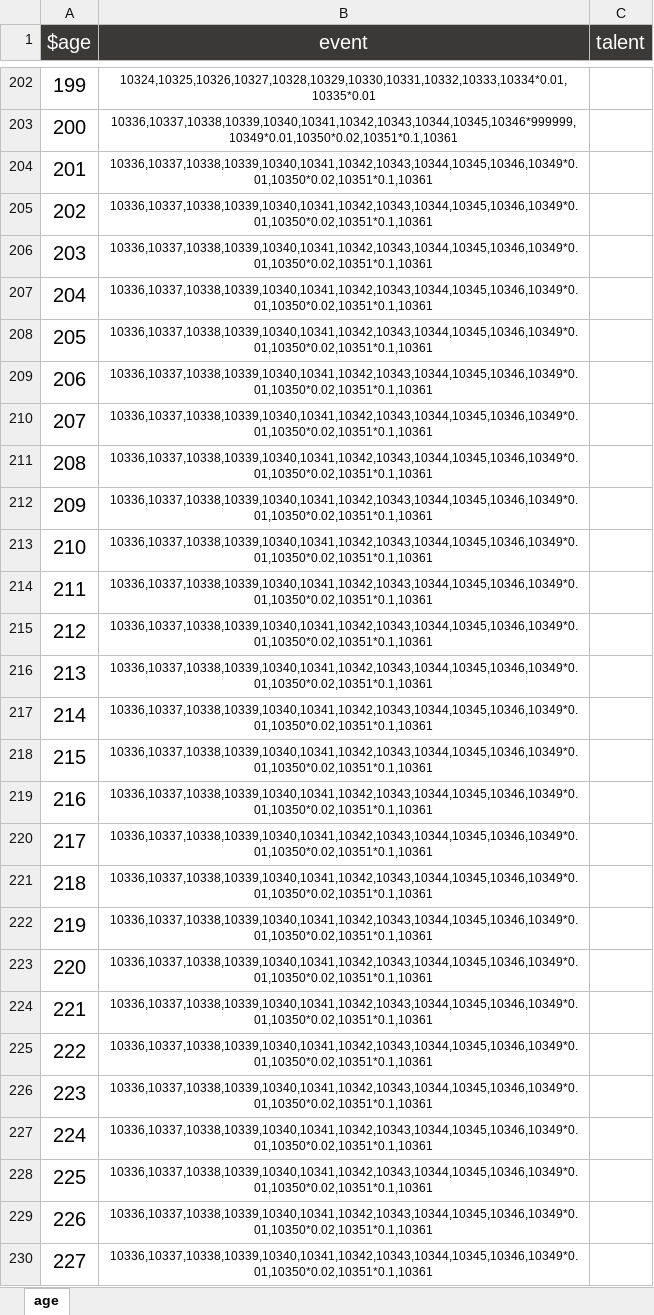
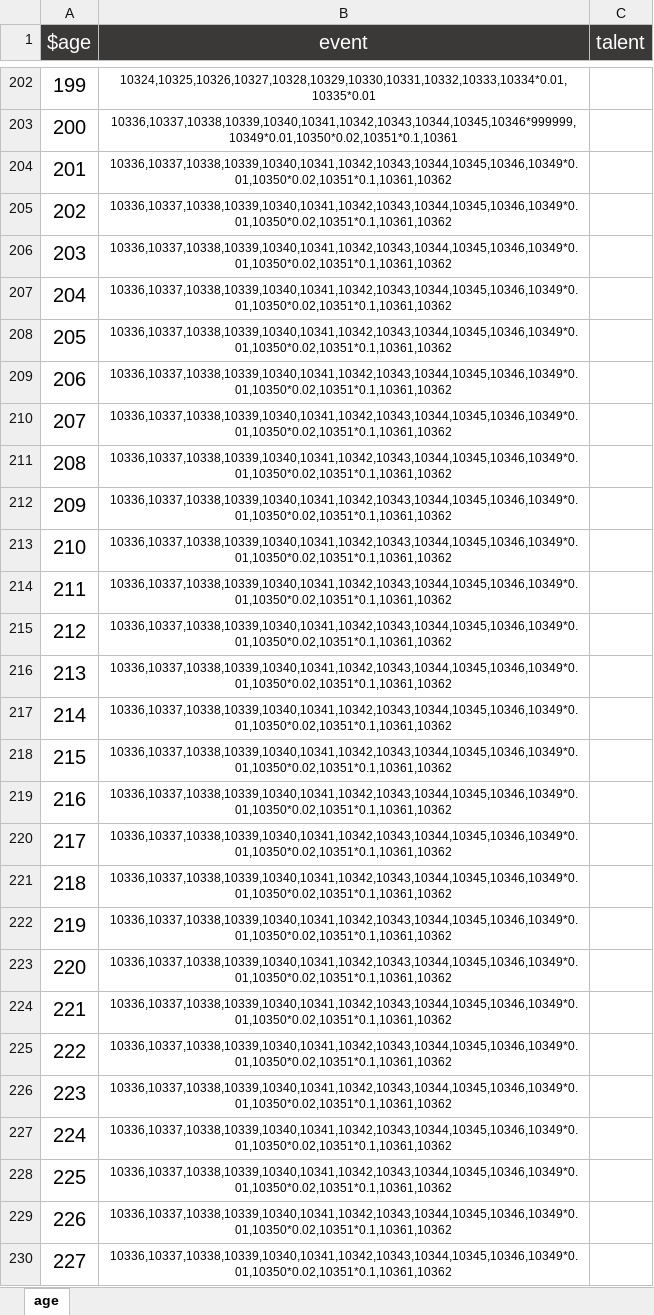
Before and after one commit to xiesean/lifeRestart, an Excel workbook: data/age.xlsx, sheet age, drawn as a sheet; only a part is shown, gaps mark what is left out; values as stored, in another font and other column widths than the file's, no borders; the diff covers the shown part only; the diff names each change by its address in the sheet, - before the commit and + after, or states it on an @@ line.

Commit message:
change hint, summary, data

```diff
--- a/data/age.xlsx (sheet age)
+++ b/data/age.xlsx (sheet age)
-B204:B230 (event): 10336,10337,10338,10339,10340,10341,10342,10343,10344,10345,10346,10349*0.01,10350*0.02,10351*0.1,10361
+B204:B230 (event): 10336,10337,10338,10339,10340,10341,10342,10343,10344,10345,10346,10349*0.01,10350*0.02,10351*0.1,10361,10362
```
Also changed, not shown: 171 edited cells elsewhere in this sheet, data/events.xlsx, 6 other files.
